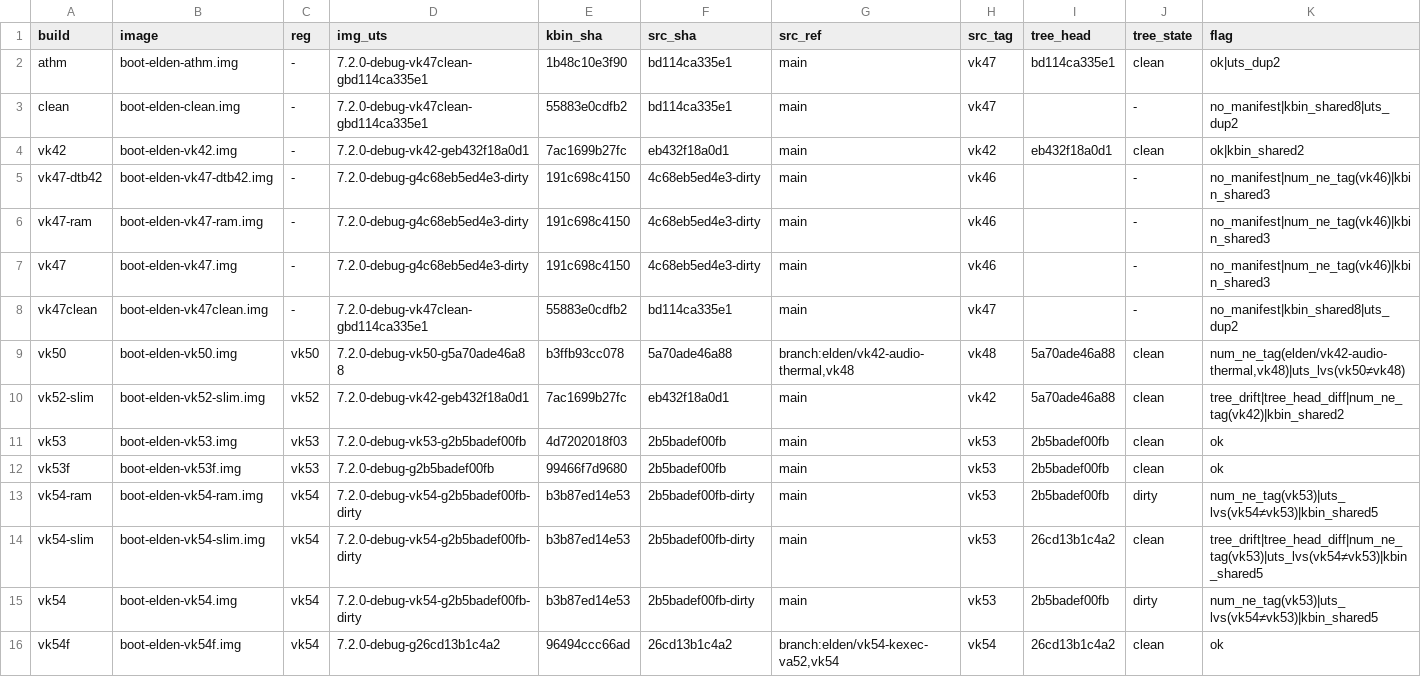
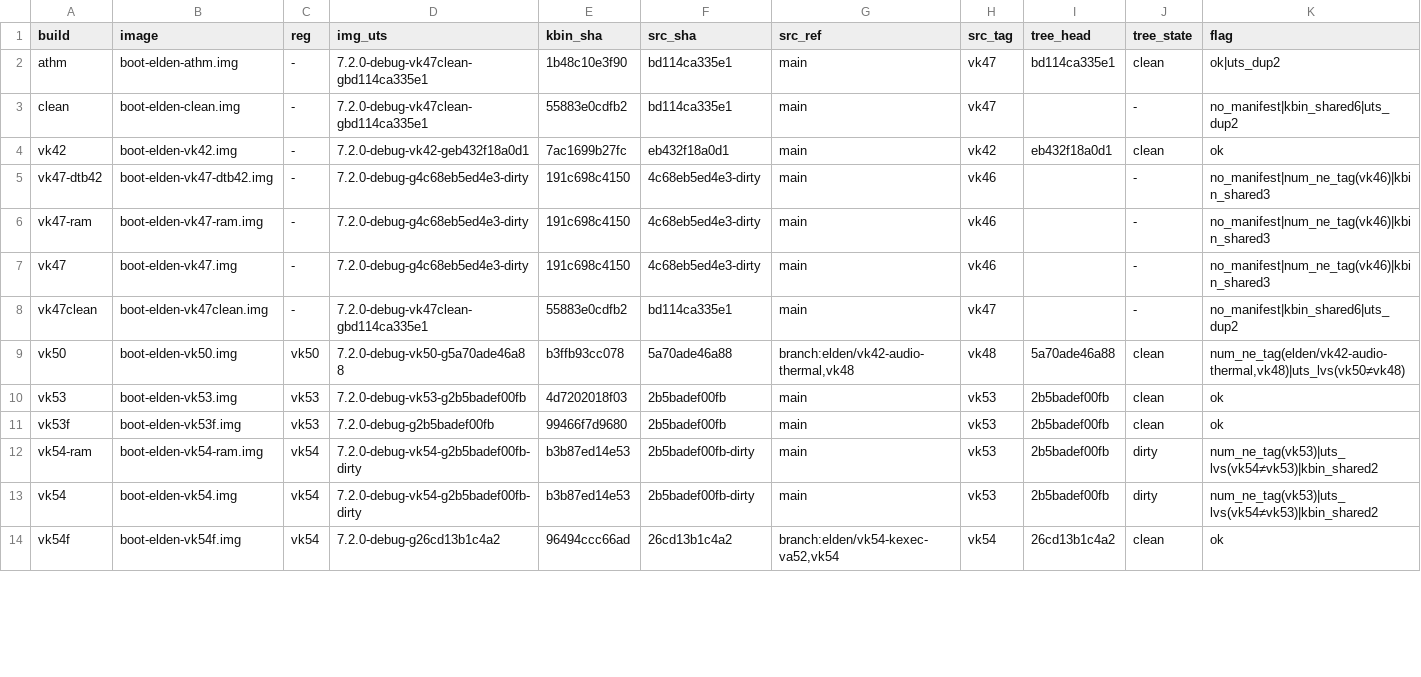
Before and after one commit to xiaquwan1001/lenovo-legion-y700-gen4-tb322fc-elden-linux, a TSV file: versions/vk-kernel-identity.tsv, drawn as a sheet; only a part is shown; the diff covers the shown part only.

Commit message:
chore(out): 删「镜像与描述对不上」的 img；内核工作树切到 clean/base
用户裁决：镜像内容与 manifest/名字对不上者直接删（manifest 留档）。

删 10 个（tree_drift/dirty_drift，非在途、非必需资产）：
- vk52/54/56/57-slim（陈旧 slim 实验，slim 已判不作日常启动）
- vk58b/vk58c-slim（dirty_drift）
- vk71-mxc/vk71-mxnom（Q24 DTB 变体，tidy 审计已判「用户裁决可删」）
- vk87-round2-v64/vk88-base-v64（本会话发现：Image.gz 陈旧未随 HEAD 重编，
  名字称 round2/base 而载荷为更早的 vk86 内核）

例外保留（明确）：vk62/vk63 —— 亦 tree_drift，但系 DEVICE.md §1.1 boot_b 回退资产
（刻意复用 vk47clean 内核 + H1/H2 DTB，#131 已知 manifest 怪癖），删则失回退路径。

同步收口：
- versions/vk-identity-inflight.txt 删 vk87/88 在途条目（收口纪律）
- versions/vk-registry.tsv vk87/88 行注记「已删 .img」
- 重生成 versions/vk-kernel-identity.tsv
- check-doctor FAIL=0（WARN 17→7；剩余为 vk62/63 回退资产 + vk84/86 在途 + 历史留白）

内核工作树：linux 已从 q28/vk86 切到 clean/base（d02658e63），两个 Q28 round
实验提交不再在工作树（分支 ref 仍在）。

```diff
--- a/versions/vk-kernel-identity.tsv
+++ b/versions/vk-kernel-identity.tsv
@@ -2,4 +2,4 @@ build	image	reg	img_uts	kbin_sha	src_sha	src_ref	src_tag	tree_head	tree_state	fl
 athm	boot-elden-athm.img	-	7.2.0-debug-vk47clean-gbd114ca335e1	1b48c10e3f90	bd114ca335e1	main	vk47	bd114ca335e1	clean	ok|uts_dup2
-clean	boot-elden-clean.img	-	7.2.0-debug-vk47clean-gbd114ca335e1	55883e0cdfb2	bd114ca335e1	main	vk47		-	no_manifest|kbin_shared8|uts_dup2
-vk42	boot-elden-vk42.img	-	7.2.0-debug-vk42-geb432f18a0d1	7ac1699b27fc	eb432f18a0d1	main	vk42	eb432f18a0d1	clean	ok|kbin_shared2
+clean	boot-elden-clean.img	-	7.2.0-debug-vk47clean-gbd114ca335e1	55883e0cdfb2	bd114ca335e1	main	vk47		-	no_manifest|kbin_shared6|uts_dup2
+vk42	boot-elden-vk42.img	-	7.2.0-debug-vk42-geb432f18a0d1	7ac1699b27fc	eb432f18a0d1	main	vk42	eb432f18a0d1	clean	ok
 vk47-dtb42	boot-elden-vk47-dtb42.img	-	7.2.0-debug-g4c68eb5ed4e3-dirty	191c698c4150	4c68eb5ed4e3-dirty	main	vk46		-	no_manifest|num_ne_tag(vk46)|kbin_shared3
@@ -7,10 +7,8 @@ vk47-ram	boot-elden-vk47-ram.img	-	7.2.0-debug-g4c68eb5ed4e3-dirty	191c698c4150
 vk47	boot-elden-vk47.img	-	7.2.0-debug-g4c68eb5ed4e3-dirty	191c698c4150	4c68eb5ed4e3-dirty	main	vk46		-	no_manifest|num_ne_tag(vk46)|kbin_shared3
-vk47clean	boot-elden-vk47clean.img	-	7.2.0-debug-vk47clean-gbd114ca335e1	55883e0cdfb2	bd114ca335e1	main	vk47		-	no_manifest|kbin_shared8|uts_dup2
+vk47clean	boot-elden-vk47clean.img	-	7.2.0-debug-vk47clean-gbd114ca335e1	55883e0cdfb2	bd114ca335e1	main	vk47		-	no_manifest|kbin_shared6|uts_dup2
 vk50	boot-elden-vk50.img	vk50	7.2.0-debug-vk50-g5a70ade46a88	b3ffb93cc078	5a70ade46a88	branch:elden/vk42-audio-thermal,vk48	vk48	5a70ade46a88	clean	num_ne_tag(elden/vk42-audio-thermal,vk48)|uts_lvs(vk50≠vk48)
-vk52-slim	boot-elden-vk52-slim.img	vk52	7.2.0-debug-vk42-geb432f18a0d1	7ac1699b27fc	eb432f18a0d1	main	vk42	5a70ade46a88	clean	tree_drift|tree_head_diff|num_ne_tag(vk42)|kbin_shared2
 vk53	boot-elden-vk53.img	vk53	7.2.0-debug-vk53-g2b5badef00fb	4d7202018f03	2b5badef00fb	main	vk53	2b5badef00fb	clean	ok
 vk53f	boot-elden-vk53f.img	vk53	7.2.0-debug-g2b5badef00fb	99466f7d9680	2b5badef00fb	main	vk53	2b5badef00fb	clean	ok
-vk54-ram	boot-elden-vk54-ram.img	vk54	7.2.0-debug-vk54-g2b5badef00fb-dirty	b3b87ed14e53	2b5badef00fb-dirty	main	vk53	2b5badef00fb	dirty	num_ne_tag(vk53)|uts_lvs(vk54≠vk53)|kbin_shared5
-vk54-slim	boot-elden-vk54-slim.img	vk54	7.2.0-debug-vk54-g2b5badef00fb-dirty	b3b87ed14e53	2b5badef00fb-dirty	main	vk53	26cd13b1c4a2	clean	tree_drift|tree_head_diff|num_ne_tag(vk53)|uts_lvs(vk54≠vk53)|kbin_shared5
-vk54	boot-elden-vk54.img	vk54	7.2.0-debug-vk54-g2b5badef00fb-dirty	b3b87ed14e53	2b5badef00fb-dirty	main	vk53	2b5badef00fb	dirty	num_ne_tag(vk53)|uts_lvs(vk54≠vk53)|kbin_shared5
+vk54-ram	boot-elden-vk54-ram.img	vk54	7.2.0-debug-vk54-g2b5badef00fb-dirty	b3b87ed14e53	2b5badef00fb-dirty	main	vk53	2b5badef00fb	dirty	num_ne_tag(vk53)|uts_lvs(vk54≠vk53)|kbin_shared2
+vk54	boot-elden-vk54.img	vk54	7.2.0-debug-vk54-g2b5badef00fb-dirty	b3b87ed14e53	2b5badef00fb-dirty	main	vk53	2b5badef00fb	dirty	num_ne_tag(vk53)|uts_lvs(vk54≠vk53)|kbin_shared2
 vk54f	boot-elden-vk54f.img	vk54	7.2.0-debug-g26cd13b1c4a2	96494ccc66ad	26cd13b1c4a2	branch:elden/vk54-kexec-va52,vk54	vk54	26cd13b1c4a2	clean	ok
```
Also changed, not shown: 8 removed rows and 7 edited cells elsewhere in this file, versions/vk-registry.tsv, 1 other file.
